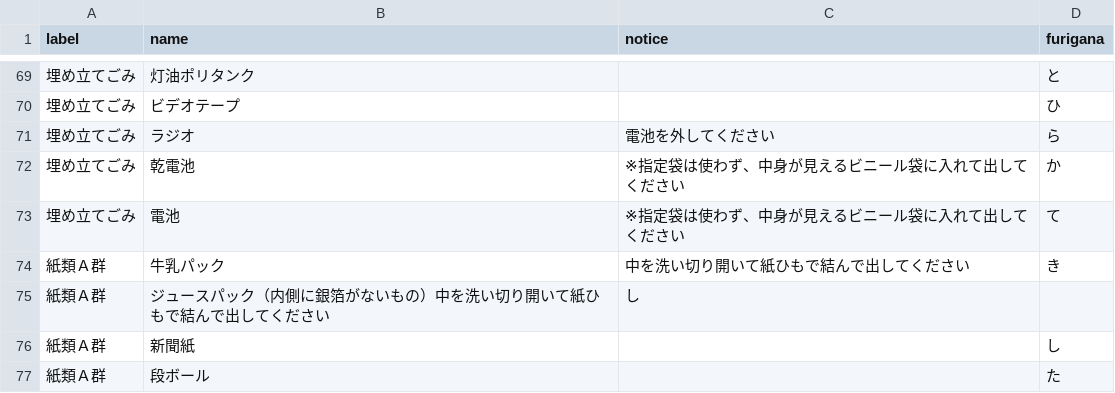
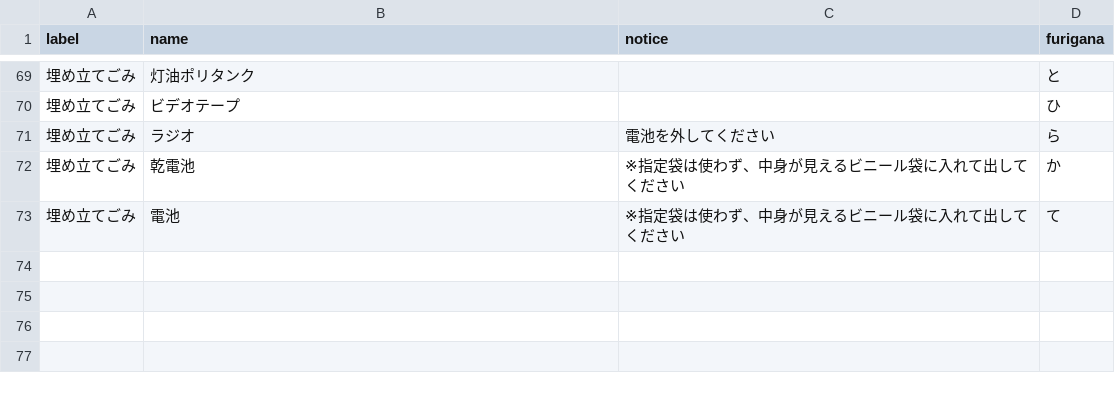
Before and after one commit to higuchi1642/535353, a CSV file: data/target.csv, drawn as a sheet; only a part is shown, gaps mark what is left out; the diff names each change by its address in the sheet, - before the commit and + after, or states it on an @@ line.

Commit message:
Update target.csv

```diff
--- a/data/target.csv
+++ b/data/target.csv
-row 74: 紙類Ａ群 | 牛乳パック | 中を洗い切り開いて紙ひもで結んで出してください | き
-row 75: 紙類Ａ群 | ジュースパック（内側に銀箔がないもの）中を洗い切り開いて紙ひもで結んで出してください | し
-row 76: 紙類Ａ群 | 新聞紙 |  | し
-row 77: 紙類Ａ群 | 段ボール |  | た
```
